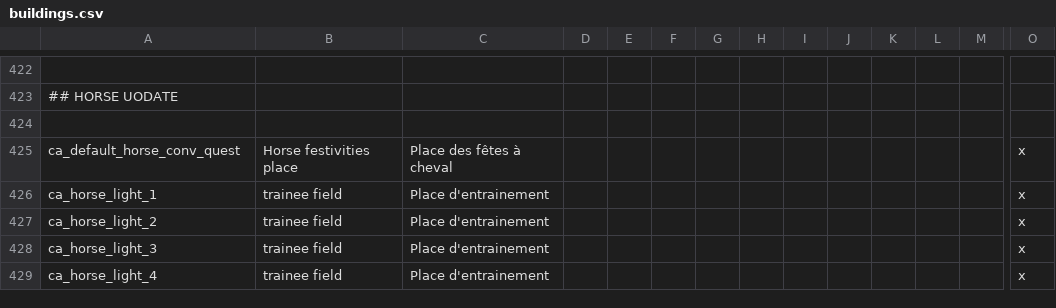
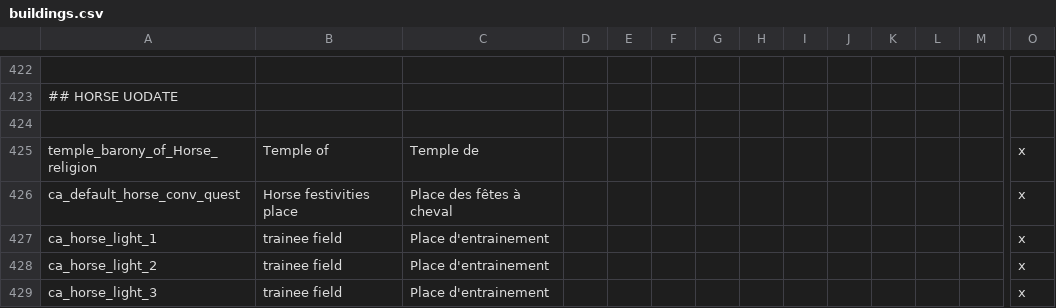
Before and after one commit to asmuro1/animals-plus, a CSV file: animals_update/localisation/buildings.csv, drawn as a sheet; only a part is shown, gaps mark what is left out; the shorter side is filled out with more unchanged rows; rows hold the shown columns only; the diff names each change by its address in the sheet, - before the commit and + after, or states it on an @@ line.

Commit message:
fix - missing loc key for horse temple

```diff
--- a/animals_update/localisation/buildings.csv
+++ b/animals_update/localisation/buildings.csv
+row 425: temple_barony_of_Horse_religion | Temple of | Temple de |  |  |  |  |  |  |  |  |  |  | x
```
